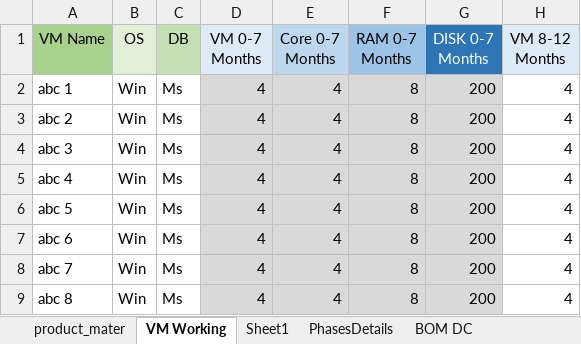
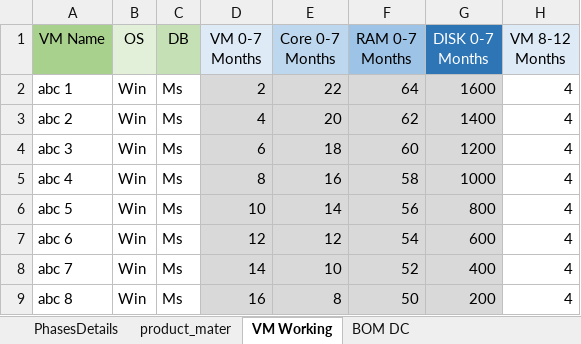
Before and after one commit to 01Pratham/excel_to_crm, an Excel workbook: template.xlsx, sheet VM Working, drawn as a sheet; only a part is shown; values as stored, in another font and other column widths than the file's, no borders; table styles not drawn; the diff covers the shown part only; the diff names each change by its address in the sheet, - before the commit and + after, or states it on an @@ line.

```diff
--- a/template.xlsx (sheet VM Working)
+++ b/template.xlsx (sheet VM Working)
-sheet tab: Sheet1
@@ sheet tab order changed: PhasesDetails | product_mater | VM Working | BOM DC @@
-D2 (VM 0-7 Months): 4
+D2 (VM 0-7 Months): 2
-E2 (Core 0-7 Months): 4
+E2 (Core 0-7 Months): 22
-F2 (RAM 0-7 Months): 8
+F2 (RAM 0-7 Months): 64
-G2 (DISK 0-7 Months): 200
+G2 (DISK 0-7 Months): 1600
-E3 (Core 0-7 Months): 4
+E3 (Core 0-7 Months): 20
-F3 (RAM 0-7 Months): 8
+F3 (RAM 0-7 Months): 62
-G3 (DISK 0-7 Months): 200
+G3 (DISK 0-7 Months): 1400
-D4 (VM 0-7 Months): 4
+D4 (VM 0-7 Months): 6
-E4 (Core 0-7 Months): 4
+E4 (Core 0-7 Months): 18
-F4 (RAM 0-7 Months): 8
+F4 (RAM 0-7 Months): 60
-G4 (DISK 0-7 Months): 200
+G4 (DISK 0-7 Months): 1200
-D5 (VM 0-7 Months): 4
+D5 (VM 0-7 Months): 8
-E5 (Core 0-7 Months): 4
+E5 (Core 0-7 Months): 16
-F5 (RAM 0-7 Months): 8
+F5 (RAM 0-7 Months): 58
-G5 (DISK 0-7 Months): 200
+G5 (DISK 0-7 Months): 1000
-D6 (VM 0-7 Months): 4
+D6 (VM 0-7 Months): 10
-E6 (Core 0-7 Months): 4
+E6 (Core 0-7 Months): 14
-F6 (RAM 0-7 Months): 8
+F6 (RAM 0-7 Months): 56
-G6 (DISK 0-7 Months): 200
+G6 (DISK 0-7 Months): 800
-D7 (VM 0-7 Months): 4
+D7 (VM 0-7 Months): 12
-E7 (Core 0-7 Months): 4
+E7 (Core 0-7 Months): 12
-F7 (RAM 0-7 Months): 8
+F7 (RAM 0-7 Months): 54
-G7 (DISK 0-7 Months): 200
+G7 (DISK 0-7 Months): 600
-D8 (VM 0-7 Months): 4
+D8 (VM 0-7 Months): 14
-E8 (Core 0-7 Months): 4
+E8 (Core 0-7 Months): 10
-F8 (RAM 0-7 Months): 8
+F8 (RAM 0-7 Months): 52
-G8 (DISK 0-7 Months): 200
+G8 (DISK 0-7 Months): 400
-D9 (VM 0-7 Months): 4
+D9 (VM 0-7 Months): 16
-E9 (Core 0-7 Months): 4
+E9 (Core 0-7 Months): 8
-F9 (RAM 0-7 Months): 8
+F9 (RAM 0-7 Months): 50
```
Also changed, not shown: 11 edited cells elsewhere in this sheet, sheet BOM DC, 3 other files.
